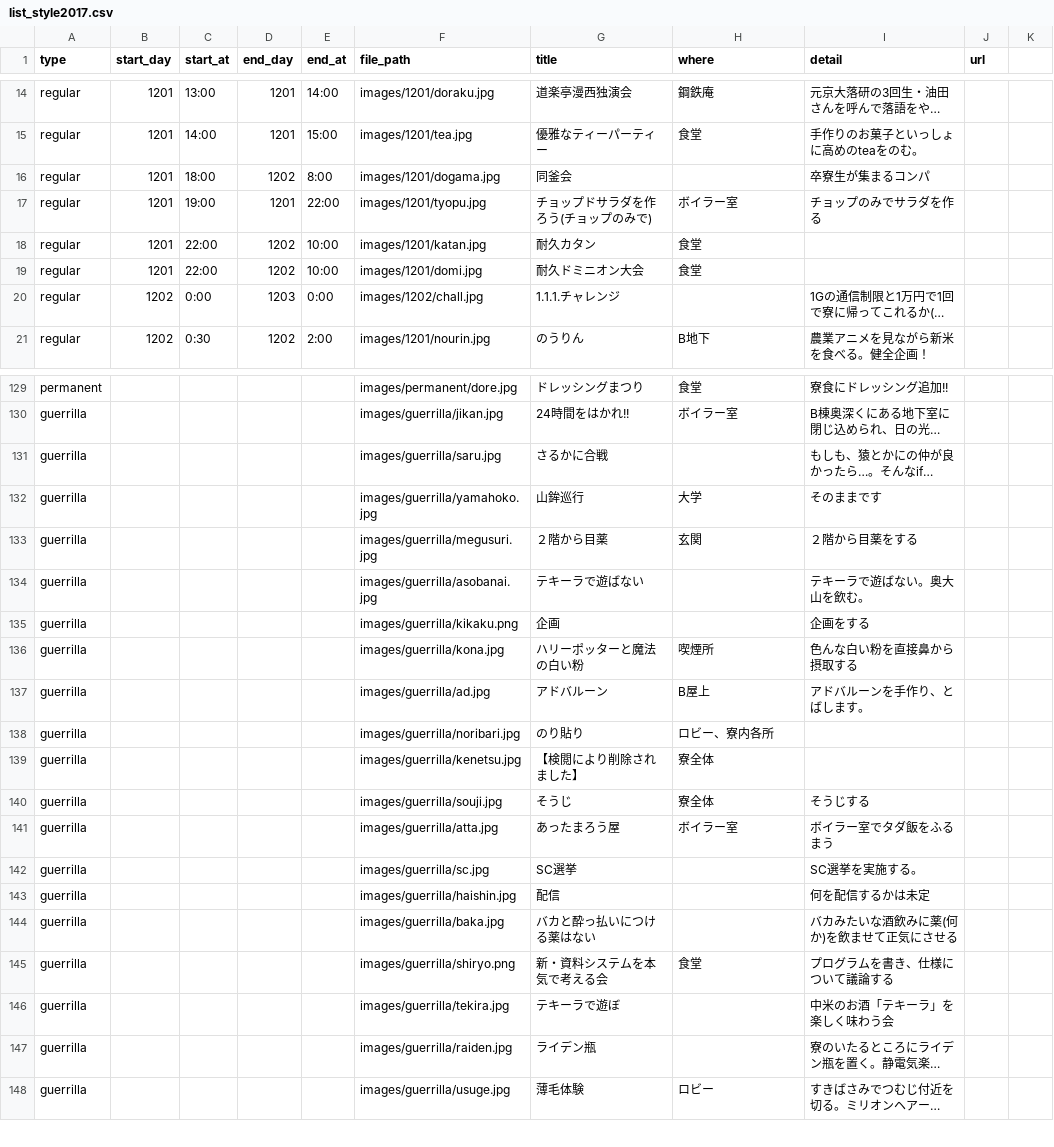
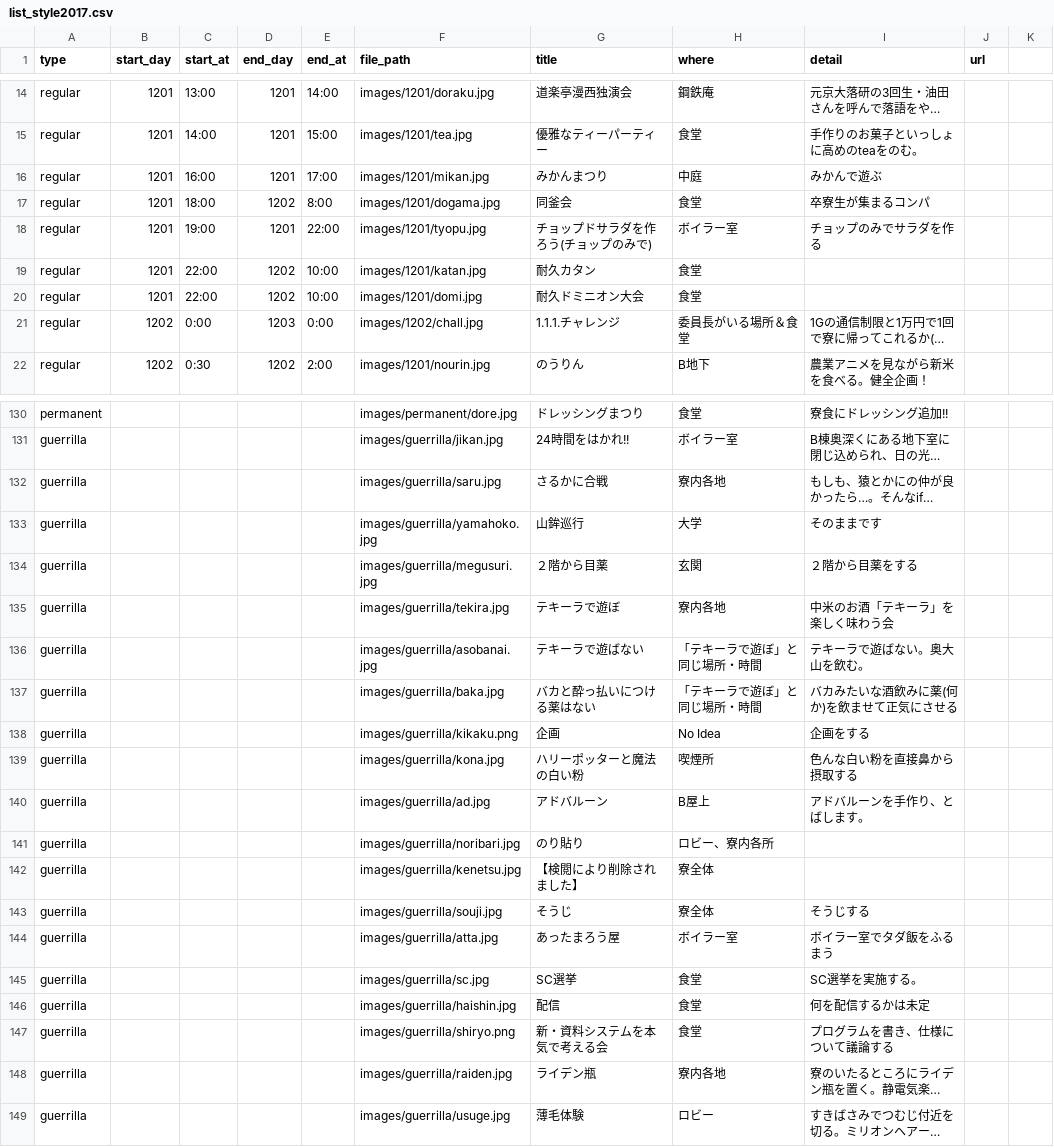
Before and after one commit to kumano-dormitory/Kumanofes2018data, a CSV file: list_style2017.csv, drawn as a sheet; only a part is shown, gaps mark what is left out; long unchanged cells end in …; removed rows and columns are numbered as before the commit, all else as after; the diff covers the shown part only; the diff names each change by its address in the sheet, - before the commit and + after, or states it on an @@ line.

```diff
--- a/list_style2017.csv
+++ b/list_style2017.csv
+row 16: regular | 1201 | 16:00 | 1201 | 17:00 | images/1201/mikan.jpg | みかんまつり | 中庭 | みかんで遊ぶ
-H17 (where): (empty)
+H17 (where): 食堂
-H21 (where): (empty)
+H21 (where): 委員長がいる場所＆食堂
-H132 (where): (empty)
+H132 (where): 寮内各地
+row 135: guerrilla |  |  |  |  | images/guerrilla/tekira.jpg | テキーラで遊ぼ | 寮内各地 | 中米のお酒「テキーラ」を楽しく味わう会
-H136 (where): (empty)
+H136 (where): 「テキーラで遊ぼ」と同じ場所・時間
+row 137: guerrilla |  |  |  |  | images/guerrilla/baka.jpg | バカと酔っ払いにつける薬はない | 「テキーラで遊ぼ」と同じ場所・時間 | バカみたいな酒飲みに薬(何か)を飲ませて正気にさせる
-H138 (where): (empty)
+H138 (where): No Idea
-H145:H146 (where): (empty)
+H145:H146 (where): 食堂
-row 144: guerrilla |  |  |  |  | images/guerrilla/baka.jpg | バカと酔っ払いにつける薬はない |  | バカみたいな酒飲みに薬(何か)を飲ませて正気にさせる
-row 146: guerrilla |  |  |  |  | images/guerrilla/tekira.jpg | テキーラで遊ぼ |  | 中米のお酒「テキーラ」を楽しく味わう会
-H148 (where): (empty)
+H148 (where): 寮内各地
```
Also changed, not shown: 16 edited cells elsewhere in this file, list2018.csv, 1 other file.
